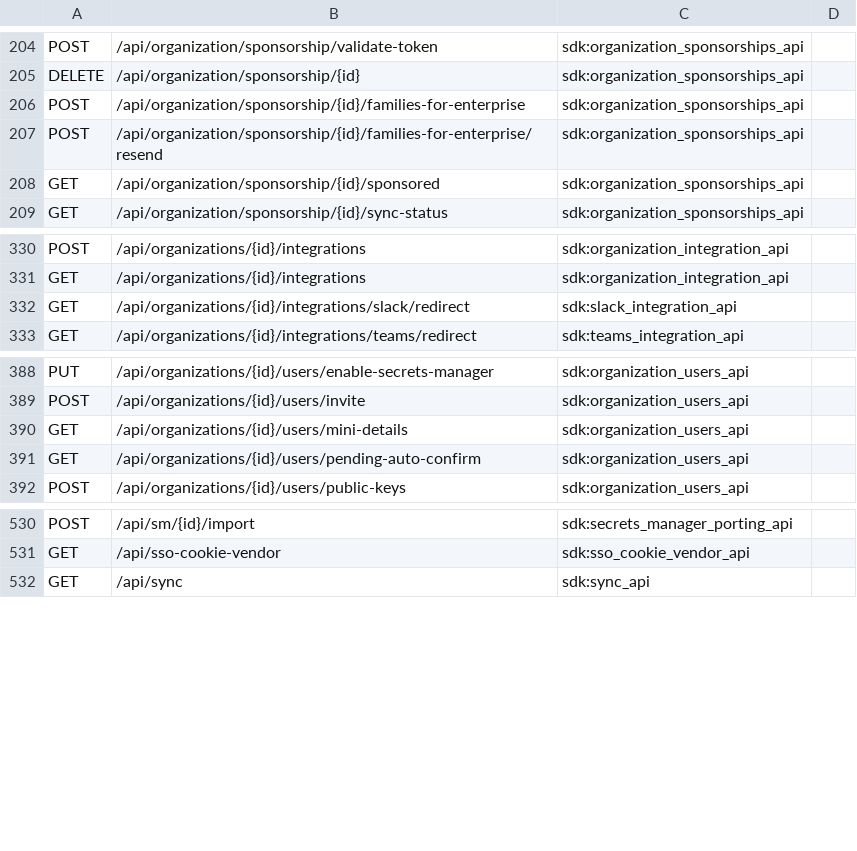
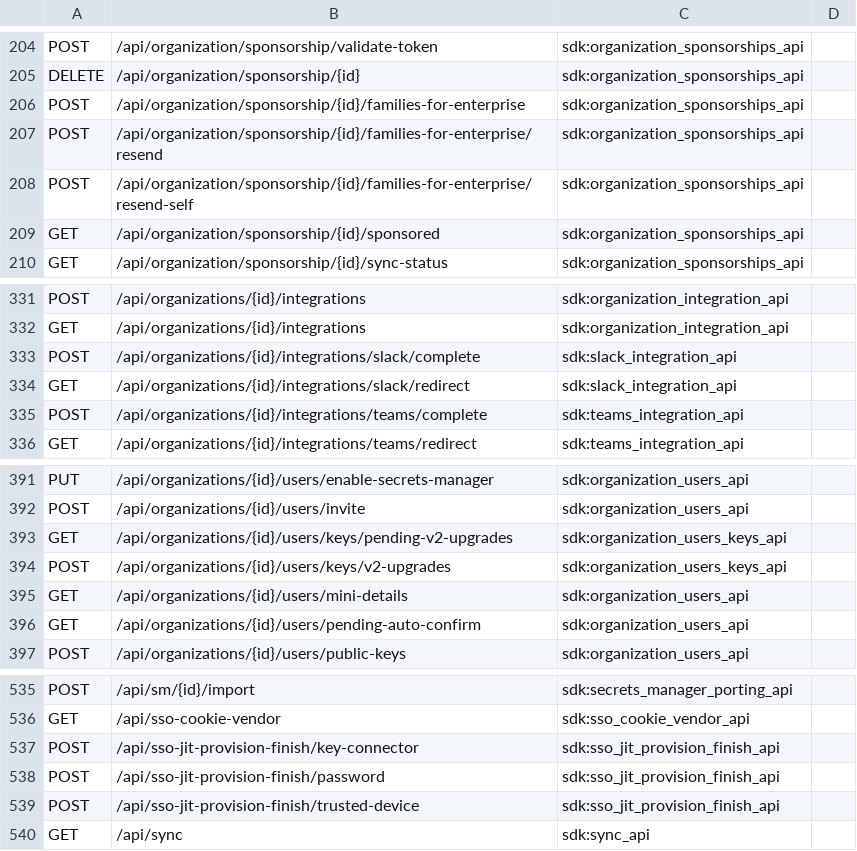
Before and after one commit to DynacomSolutions/Cloudwarden, a TSV file: docs/parity/sdk-calls.tsv, drawn as a sheet; only a part is shown, gaps mark what is left out.

Commit message:
feat: account key management, V2 key upgrades, SSO JIT finish and organisation extras (#130)
* feat(accounts): key rotation data, V2 key rotation, key regeneration and PUT verify-devices

Add GET key-management/key-rotation-data, POST rotate-user-keys and
regenerate-keys, and the PUT verb of verify-devices. rotate-user-keys shares the
rotation logic of rotate-user-account-keys, which now also stores V2 account
keys and the new key id and re-wraps emergency access copies. A recovery key
sent as null keeps the old wrap and records a V2 upgrade token for an
administrator. Migration 0033 adds users.account_keys_v2 and
users_organizations.v2_upgrade_token. Add the administrator routes
pending-v2-upgrades and v2-upgrades that finish those recovery keys.

* feat(sso): finish just in time provisioning in one call

Add sso-jit-provision-finish password, key-connector and trusted-device. They
reuse the checks of set-password, set-key-connector-key and the trusted device
calls, store V2 account keys and the key id, and accept a pending invitation on
request.

* feat(vault): attachment admin upload and token download, collection access, logins list, send-invite

Add POST ciphers/{id}/attachment-admin, GET ciphers/attachment/download (signed
token, no sign-in), the Azure storage event hook, GET ciphers/organization-details/logins,
GET collections/access (before the id route), POST users/send-invite, the
Slack and Teams complete routes and sponsorship resend-self.

* docs(api): document the account and organisation extras in the contract and parity matrix

* fix(keys): port the official rotation checks, JIT key guards and recovery token rules

* test(keys): cover the rotation, JIT, recovery token and attachment hook fixes

* feat(db): user and membership V2 upgrade tokens

* fix(sync): send the V2 upgrade token only while an upgrade is pending

* test(sso): split the JIT keys-present test so each case fits the timeout

* test(org): send the rate limit calls in parallel so a slow host keeps one window

* test(org): seed the limiter counter so the rate limit test ignores host speed

```diff
--- a/docs/parity/sdk-calls.tsv
+++ b/docs/parity/sdk-calls.tsv
@@ -207,2 +207,3 @@ POST	/api/organization/sponsorship/{id}/families-for-enterprise	sdk:organization
 POST	/api/organization/sponsorship/{id}/families-for-enterprise/resend	sdk:organization_sponsorships_api
+POST	/api/organization/sponsorship/{id}/families-for-enterprise/resend-self	sdk:organization_sponsorships_api
 GET	/api/organization/sponsorship/{id}/sponsored	sdk:organization_sponsorships_api
@@ -331,3 +332,5 @@ POST	/api/organizations/{id}/integrations	sdk:organization_integration_api
 GET	/api/organizations/{id}/integrations	sdk:organization_integration_api
+POST	/api/organizations/{id}/integrations/slack/complete	sdk:slack_integration_api
 GET	/api/organizations/{id}/integrations/slack/redirect	sdk:slack_integration_api
+POST	/api/organizations/{id}/integrations/teams/complete	sdk:teams_integration_api
 GET	/api/organizations/{id}/integrations/teams/redirect	sdk:teams_integration_api
@@ -389,2 +392,4 @@ PUT	/api/organizations/{id}/users/enable-secrets-manager	sdk:organization_users_
 POST	/api/organizations/{id}/users/invite	sdk:organization_users_api
+GET	/api/organizations/{id}/users/keys/pending-v2-upgrades	sdk:organization_users_keys_api
+POST	/api/organizations/{id}/users/keys/v2-upgrades	sdk:organization_users_keys_api
 GET	/api/organizations/{id}/users/mini-details	sdk:organization_users_api
@@ -531,2 +536,5 @@ POST	/api/sm/{id}/import	sdk:secrets_manager_porting_api
 GET	/api/sso-cookie-vendor	sdk:sso_cookie_vendor_api
+POST	/api/sso-jit-provision-finish/key-connector	sdk:sso_jit_provision_finish_api
+POST	/api/sso-jit-provision-finish/password	sdk:sso_jit_provision_finish_api
+POST	/api/sso-jit-provision-finish/trusted-device	sdk:sso_jit_provision_finish_api
 GET	/api/sync	sdk:sync_api
```
Also changed, not shown: 30 other files.
